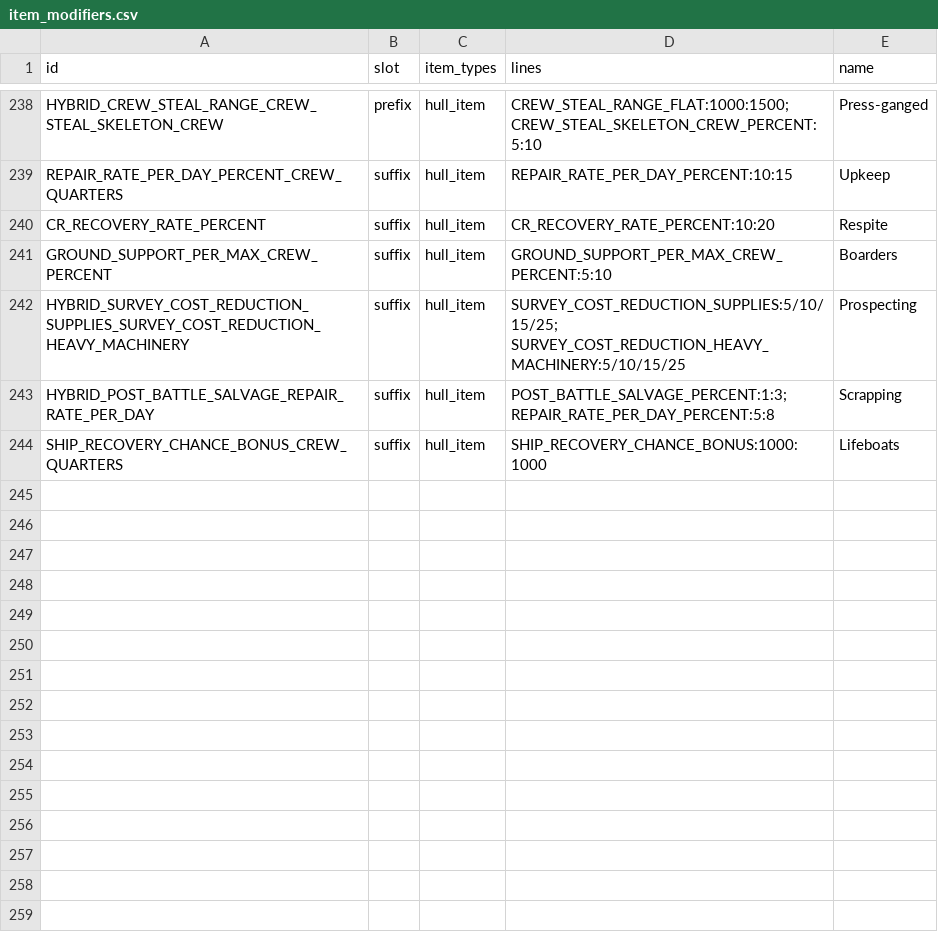
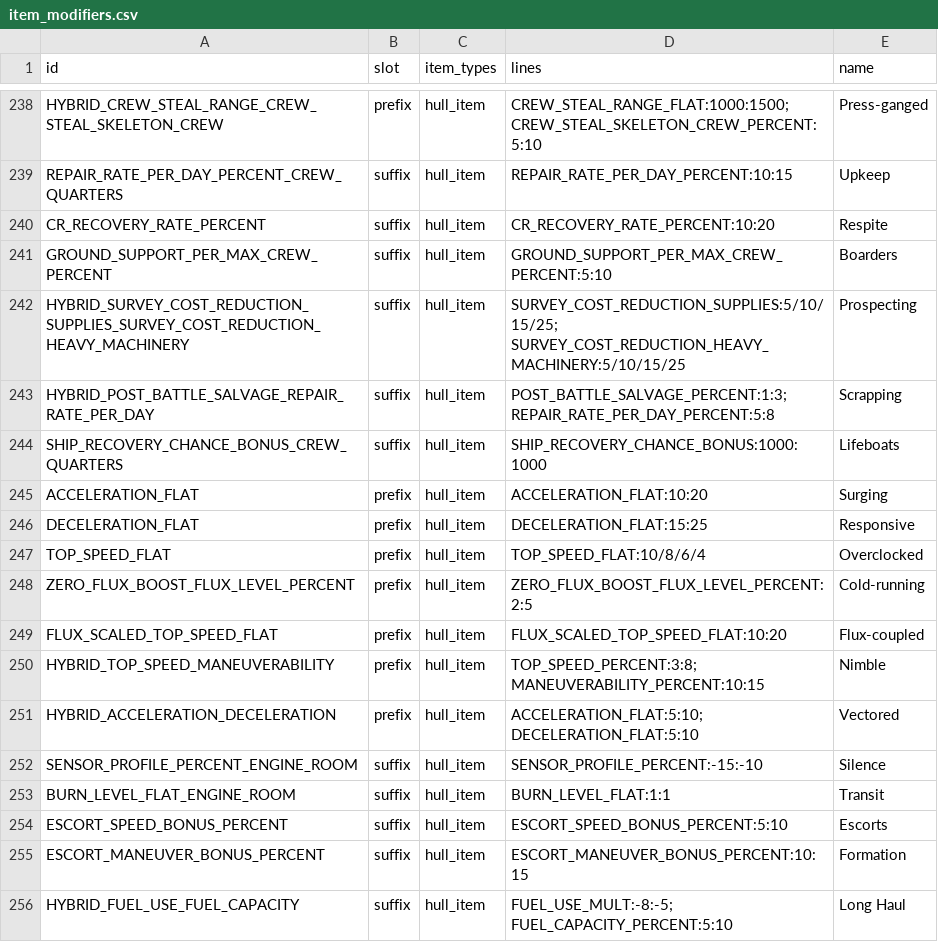
Before and after one commit to ExiledPortals/ExiledSector, a CSV file: data/config/exiledSector/item_modifiers.csv, drawn as a sheet; only a part is shown, gaps mark what is left out.

```diff
--- a/data/config/exiledSector/item_modifiers.csv
+++ b/data/config/exiledSector/item_modifiers.csv
@@ -244 +244,13 @@ HYBRID_POST_BATTLE_SALVAGE_REPAIR_RATE_PER_DAY,suffix,hull_item,POST_BATTLE_SALV
 SHIP_RECOVERY_CHANCE_BONUS_CREW_QUARTERS,suffix,hull_item,SHIP_RECOVERY_CHANCE_BONUS:1000:1000,Lifeboats
+ACCELERATION_FLAT,prefix,hull_item,ACCELERATION_FLAT:10:20,Surging
+DECELERATION_FLAT,prefix,hull_item,DECELERATION_FLAT:15:25,Responsive
+TOP_SPEED_FLAT,prefix,hull_item,TOP_SPEED_FLAT:10/8/6/4,Overclocked
+ZERO_FLUX_BOOST_FLUX_LEVEL_PERCENT,prefix,hull_item,ZERO_FLUX_BOOST_FLUX_LEVEL_PERCENT:2:5,Cold-running
+FLUX_SCALED_TOP_SPEED_FLAT,prefix,hull_item,FLUX_SCALED_TOP_SPEED_FLAT:10:20,Flux-coupled
+HYBRID_TOP_SPEED_MANEUVERABILITY,prefix,hull_item,TOP_SPEED_PERCENT:3:8; MANEUVERABILITY_PERCENT:10:15,Nimble
+HYBRID_ACCELERATION_DECELERATION,prefix,hull_item,ACCELERATION_FLAT:5:10; DECELERATION_FLAT:5:10,Vectored
+SENSOR_PROFILE_PERCENT_ENGINE_ROOM,suffix,hull_item,SENSOR_PROFILE_PERCENT:-15:-10,Silence
+BURN_LEVEL_FLAT_ENGINE_ROOM,suffix,hull_item,BURN_LEVEL_FLAT:1:1,Transit
+ESCORT_SPEED_BONUS_PERCENT,suffix,hull_item,ESCORT_SPEED_BONUS_PERCENT:5:10,Escorts
+ESCORT_MANEUVER_BONUS_PERCENT,suffix,hull_item,ESCORT_MANEUVER_BONUS_PERCENT:10:15,Formation
+HYBRID_FUEL_USE_FUEL_CAPACITY,suffix,hull_item,FUEL_USE_MULT:-8:-5; FUEL_CAPACITY_PERCENT:5:10,Long Haul
```
Also changed, not shown: data/config/exiledSector/hull_items.csv, 2 other files.
